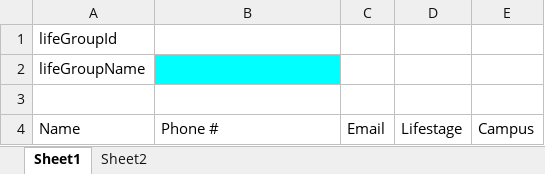
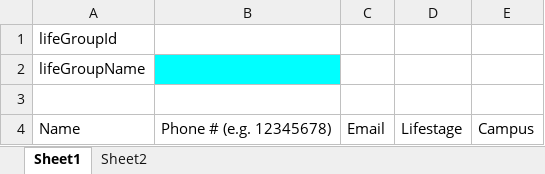
Before and after one commit to hmcc-global/hmcchk-web, an Excel workbook: server/assets/attachments/batch_user_data_query.xlsx, sheet Sheet1, drawn as a sheet; values as stored, in another font and other column widths than the file's, no borders; charts and pictures not drawn; the diff names each change by its address in the sheet, - before the commit and + after, or states it on an @@ line.

Commit message:
GH-1116: Update parse user subjects, specify phoneNo format in attachments

```diff
--- a/server/assets/attachments/batch_user_data_query.xlsx (sheet Sheet1)
+++ b/server/assets/attachments/batch_user_data_query.xlsx (sheet Sheet1)
-B4: Phone #
+B4: Phone # (e.g. 12345678)
```
Also changed, not shown: server/assets/attachments/single_user_data_query.xlsx, 3 other files.
